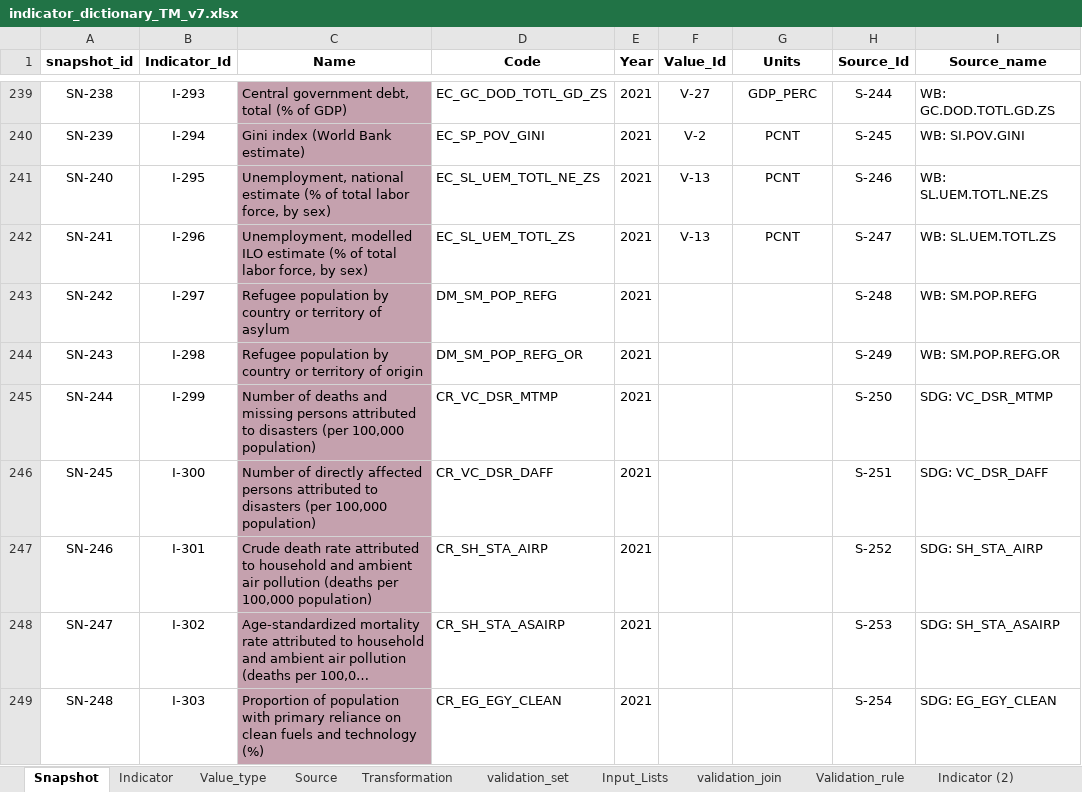
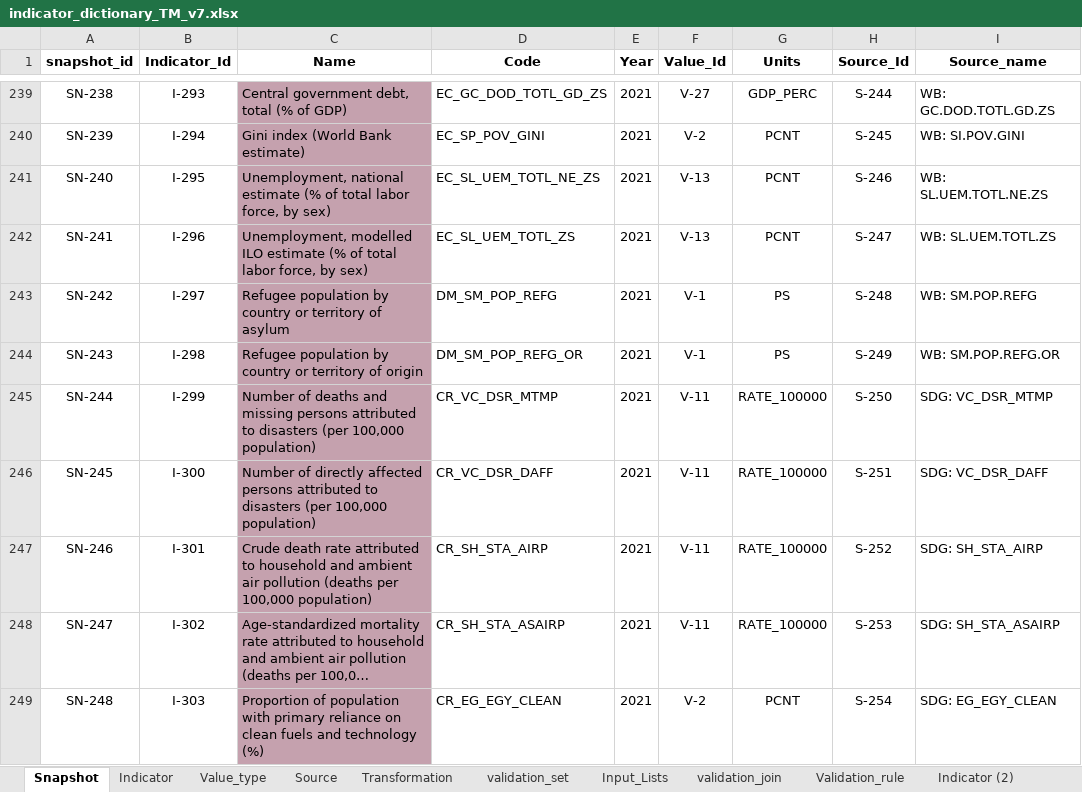
Before and after one commit to UNICEFECAR/data-etl, an Excel workbook: tmee/data_in/data_dictionary/indicator_dictionary_TM_v7.xlsx, sheet Snapshot, drawn as a sheet; only a part is shown, gaps mark what is left out; long unchanged cells end in …; values as stored, in another font and other column widths than the file's, no borders; the diff covers the shown part only; the diff names each change by its address in the sheet, - before the commit and + after, or states it on an @@ line.

Commit message:
complete value type from past commit, added 6 new name and sources (PT_F_GE15 x2, PT_VC x4)

```diff
--- a/tmee/data_in/data_dictionary/indicator_dictionary_TM_v7.xlsx (sheet Snapshot)
+++ b/tmee/data_in/data_dictionary/indicator_dictionary_TM_v7.xlsx (sheet Snapshot)
-F243:F244 (Value_Id): (empty)
+F243:F244 (Value_Id): V-1
-G243:G244 (Units): (empty)
+G243:G244 (Units): PS
-F245:F248 (Value_Id): (empty)
+F245:F248 (Value_Id): V-11
-G245:G248 (Units): (empty)
+G245:G248 (Units): RATE_100000
-F249 (Value_Id): (empty)
+F249 (Value_Id): V-2
-G249 (Units): (empty)
+G249 (Units): PCNT
```
Also changed, not shown: 1 removed row and 10 edited cells elsewhere in this sheet, sheet Indicator, sheet Source, sheet Value_type, formulas that keep their value.
